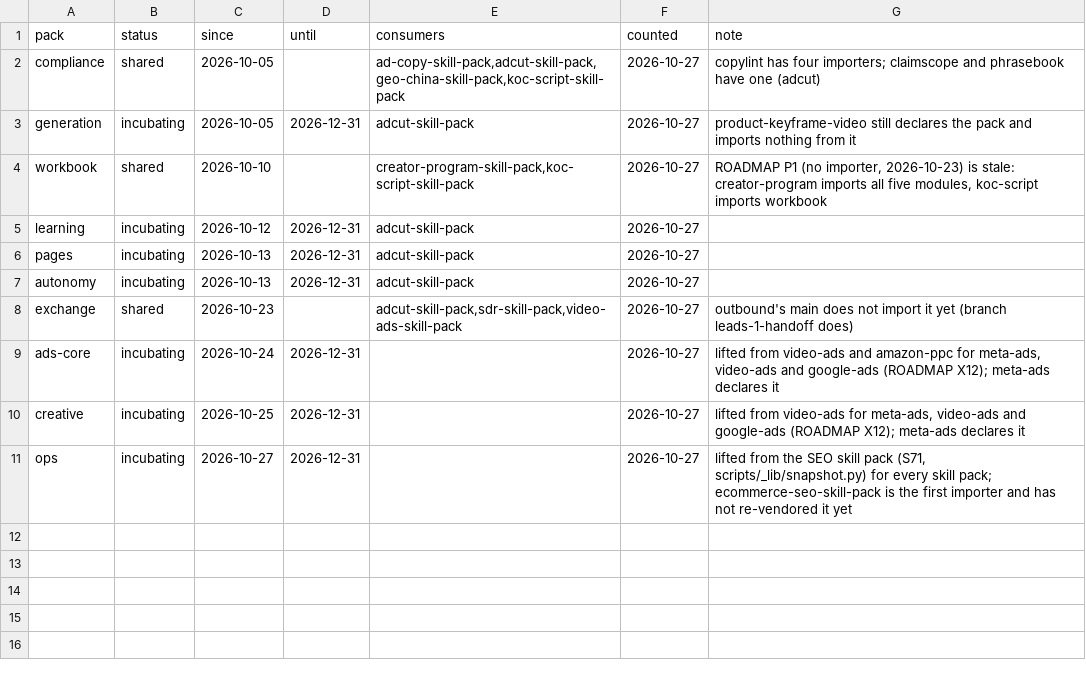
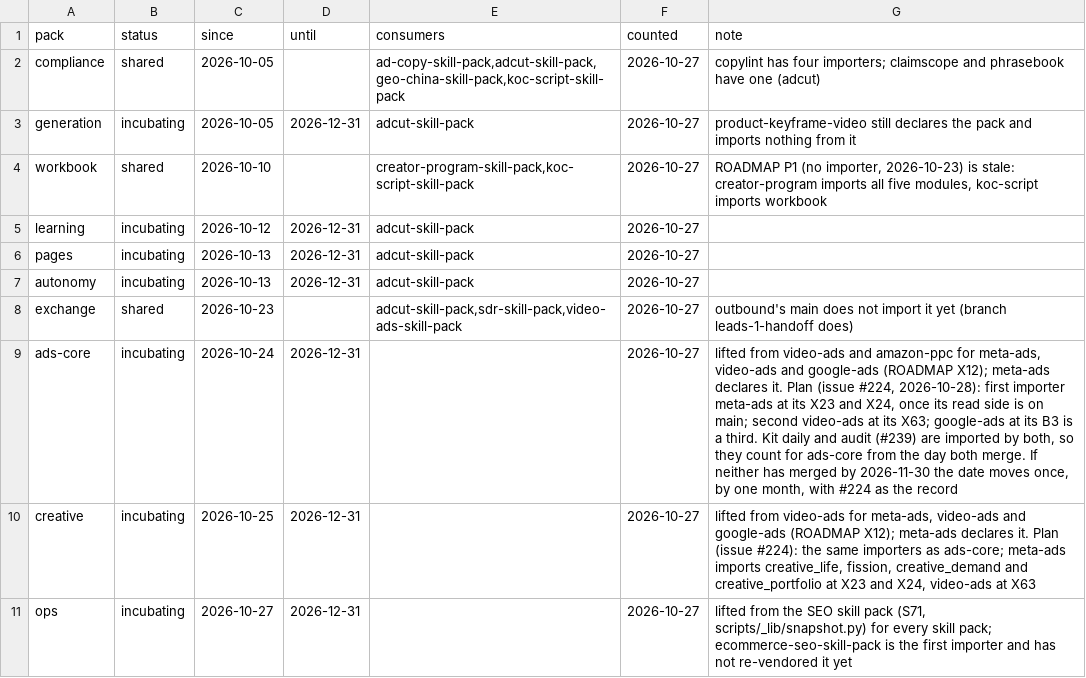
Before and after one commit to thaddeus-builds/skill-pack-playbook, a TSV file: tools/pack_status.tsv, drawn as a sheet.

```diff
--- a/tools/pack_status.tsv
+++ b/tools/pack_status.tsv
@@ -8,4 +8,4 @@ autonomy	incubating	2026-10-13	2026-12-31	adcut-skill-pack	2026-10-27
 exchange	shared	2026-10-23		adcut-skill-pack,sdr-skill-pack,video-ads-skill-pack	2026-10-27	outbound's main does not import it yet (branch leads-1-handoff does)
-ads-core	incubating	2026-10-24	2026-12-31		2026-10-27	lifted from video-ads and amazon-ppc for meta-ads, video-ads and google-ads (ROADMAP X12); meta-ads declares it
-creative	incubating	2026-10-25	2026-12-31		2026-10-27	lifted from video-ads for meta-ads, video-ads and google-ads (ROADMAP X12); meta-ads declares it
+ads-core	incubating	2026-10-24	2026-12-31		2026-10-27	lifted from video-ads and amazon-ppc for meta-ads, video-ads and google-ads (ROADMAP X12); meta-ads declares it. Plan (issue #224, 2026-10-28): first importer meta-ads at its X23 and X24, once its read side is on main; second video-ads at its X63; google-ads at its B3 is a third. Kit daily and audit (#239) are imported by both, so they count for ads-core from the day both merge. If neither has merged by 2026-11-30 the date moves once, by one month, with #224 as the record
+creative	incubating	2026-10-25	2026-12-31		2026-10-27	lifted from video-ads for meta-ads, video-ads and google-ads (ROADMAP X12); meta-ads declares it. Plan (issue #224): the same importers as ads-core; meta-ads imports creative_life, fission, creative_demand and creative_portfolio at X23 and X24, video-ads at X63
 ops	incubating	2026-10-27	2026-12-31		2026-10-27	lifted from the SEO skill pack (S71, scripts/_lib/snapshot.py) for every skill pack; ecommerce-seo-skill-pack is the first importer and has not re-vendored it yet
```
Also changed, not shown: 1 other file.
